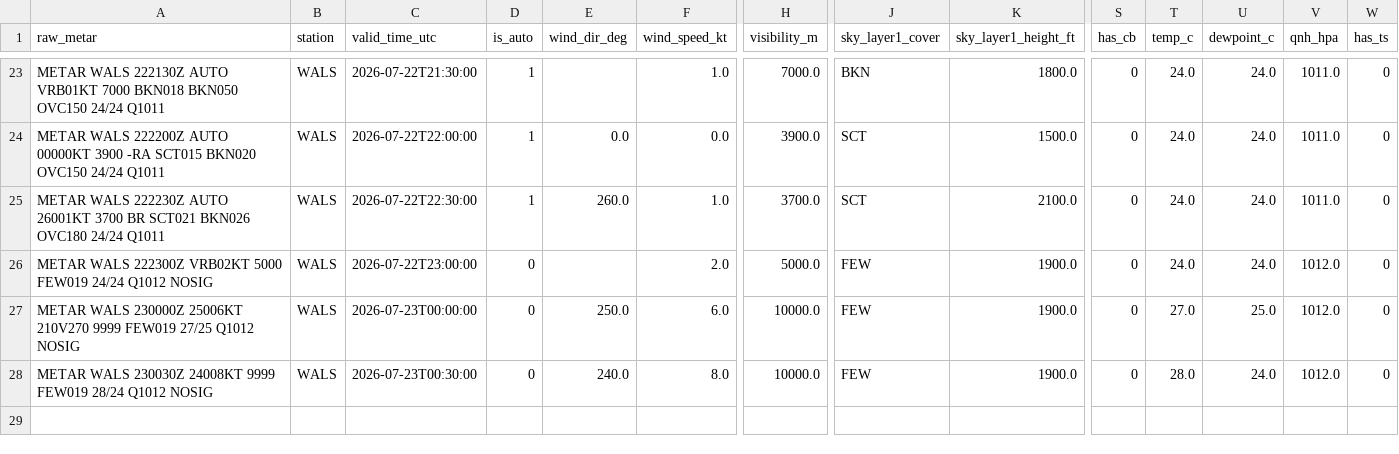
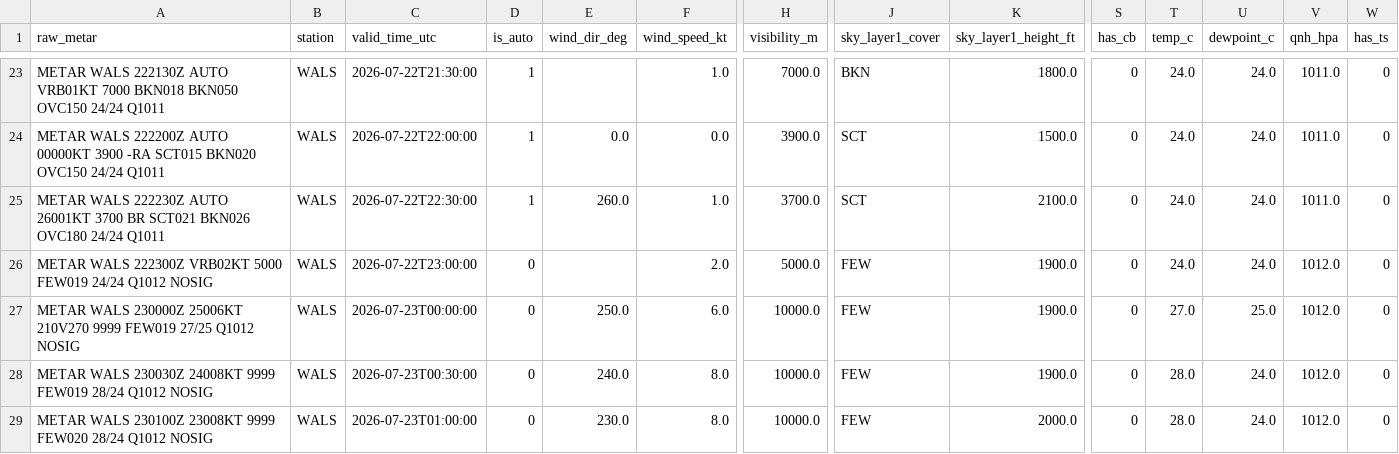
Before and after one commit to ojanzul/bmkg-taf-machinelearning, a CSV file: data/wals_metar_structured.csv, drawn as a sheet; only a part is shown, gaps mark what is left out; rows hold the shown columns only; the diff names each change by its address in the sheet, - before the commit and + after, or states it on an @@ line.

```diff
--- a/data/wals_metar_structured.csv
+++ b/data/wals_metar_structured.csv
+row 29: METAR WALS 230100Z 23008KT 9999 FEW020 28/24 Q1012 NOSIG | WALS | 2026-07-23T01:00:00 | 0 | 230.0 | 8.0 | 10000.0 | FEW | 2000.0 | 0 | 28.0 | 24.0 | 1012.0 | 0
```
Also changed, not shown: data/wals_metar_raw_archive.csv, data/wals_training_dataset.csv.
